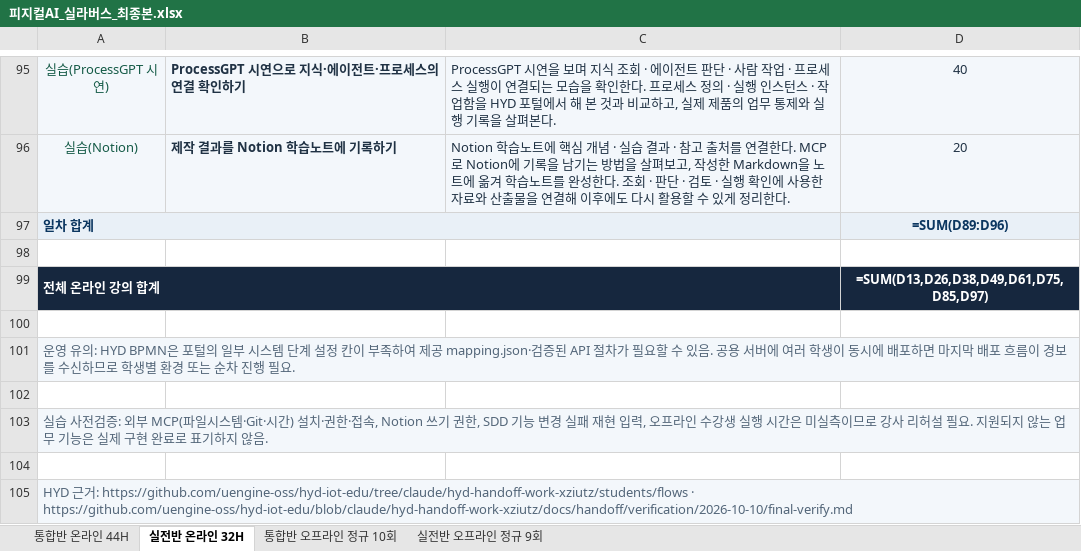
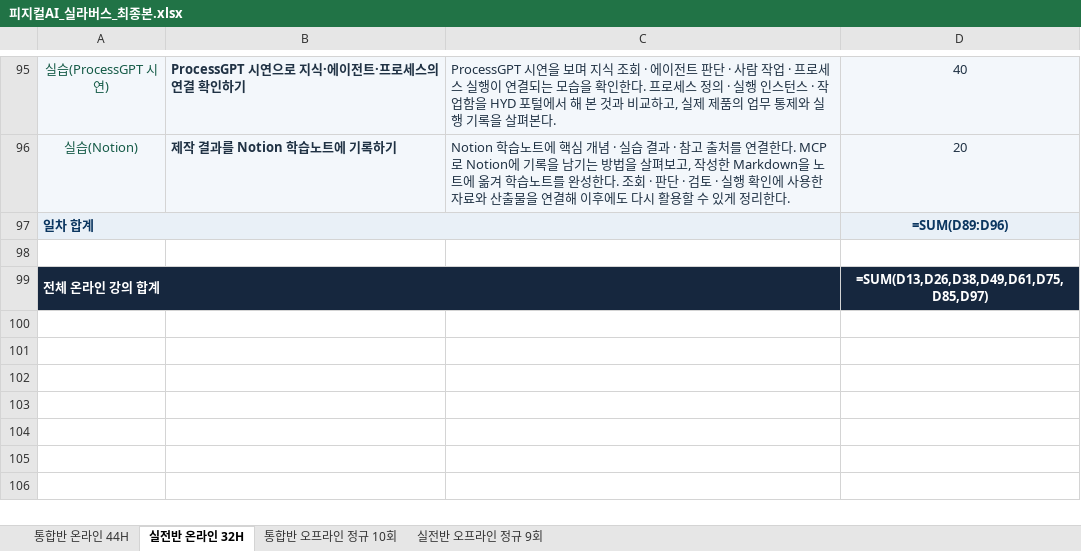
Before and after one commit to uengine-oss/hyd-iot-edu, an Excel workbook: 문서/교재/실라버스/피지컬AI_실라버스_최종본.xlsx, sheet 실전반 온라인 32H, drawn as a sheet; only a part is shown, gaps mark what is left out; values as stored, in another font and other column widths than the file's, no borders; formulas without a stored value are shown as written; the diff names each change by its address in the sheet, - before the commit and + after, or states it on an @@ line.

```diff
--- a/문서/교재/실라버스/피지컬AI_실라버스_최종본.xlsx (sheet 실전반 온라인 32H)
+++ b/문서/교재/실라버스/피지컬AI_실라버스_최종본.xlsx (sheet 실전반 온라인 32H)
-row 100: (empty)
-row 101: 운영 유의: HYD BPMN은 포털의 일부 시스템 단계 설정 칸이 부족하여 제공 mapping.json·검증된 API 절차가 필요할 수 있음. 공용 서버에 여러 학생이 동시에 배포하면 마지막 배포 흐름이 경보를 수신하므로 학생별 환경 또는 순차 진행 필요.
-row 102: (empty)
-row 103: 실습 사전검증: 외부 MCP(파일시스템·Git·시간) 설치·권한·접속, Notion 쓰기 권한, SDD 기능 변경 실패 재현 입력, 오프라인 수강생 실행 시간은 미실측이므로 강사 리허설 필요. 지원되지 않는 업무 기능은 실제 구현 완료로 표기하지 않음.
-row 104: (empty)
-row 105: HYD 근거: https://github.com/uengine-oss/hyd-iot-edu/tree/claude/hyd-handoff-work-xziutz/students/flows · https://github.com/uengine-oss/hyd-iot-edu/blob/claude/hyd-handoff-work-xziutz/docs/handoff/verification/2026-10-10/final-verify.md
```
Also changed, not shown: sheet 통합반 온라인 44H.
